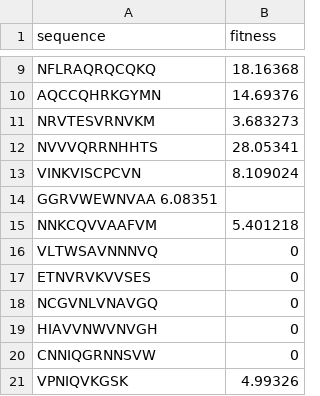
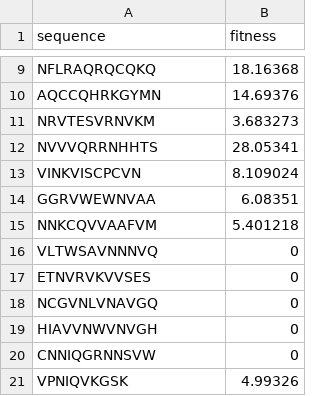
Before and after one commit to elemenohpi/POET, a CSV file: data/mock.csv, drawn as a sheet; only a part is shown, gaps mark what is left out; removed rows and columns are numbered as before the commit, all else as after; the diff names each change by its address in the sheet, - before the commit and + after, or states it on an @@ line.

```diff
--- a/data/mock.csv
+++ b/data/mock.csv
-row 14: GGRVWEWNVAA 6.08351
+row 14: GGRVWEWNVAA | 6.08351
```
Also changed, not shown: data/Training/Classical.csv, 22 other files.
